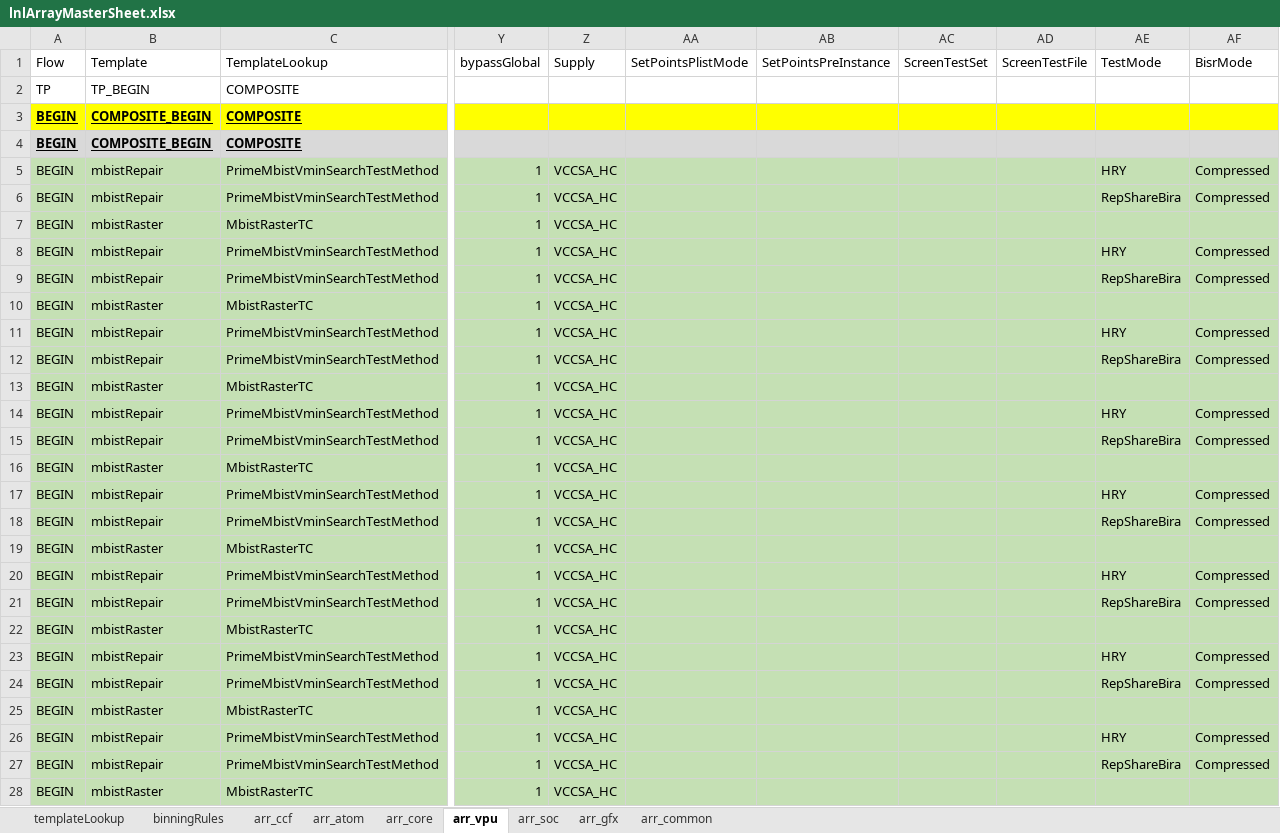
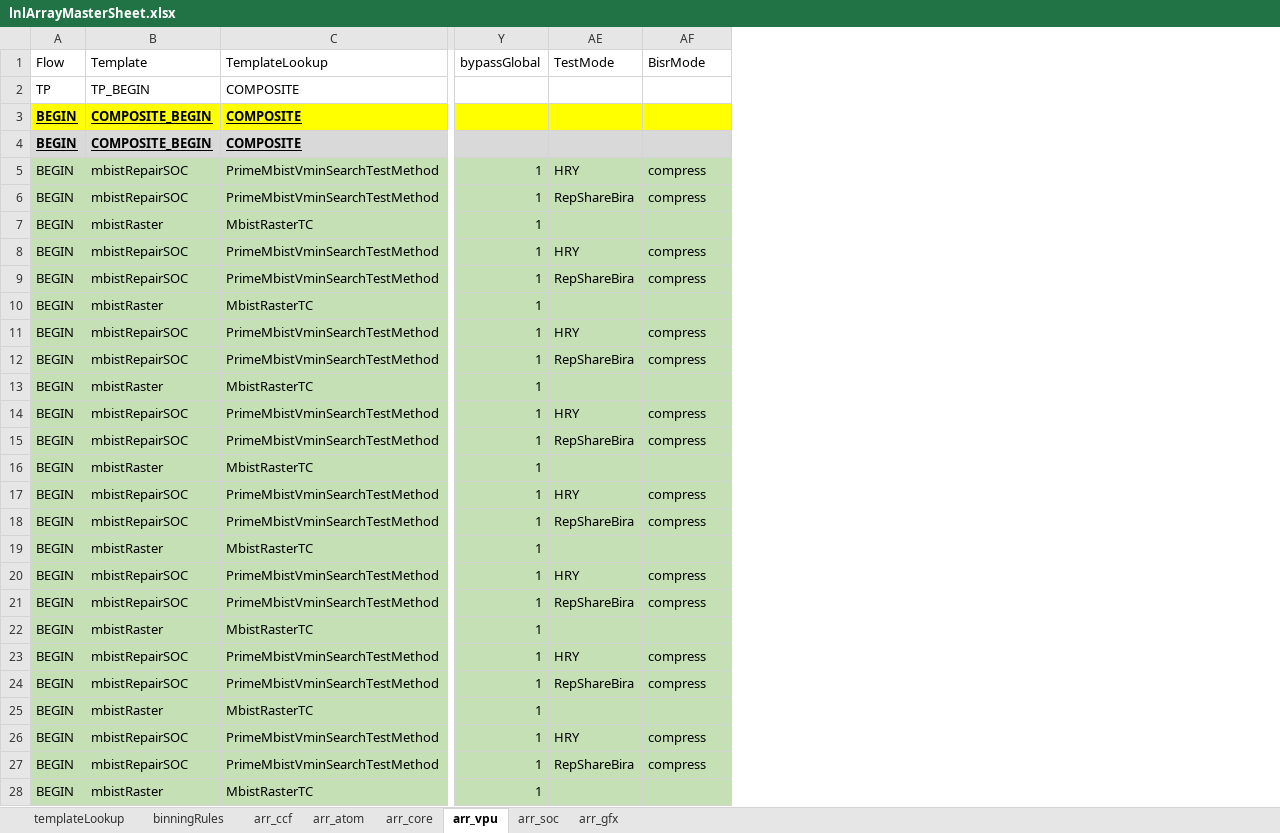
Before and after one commit to eoghanocIntel/lighterFluid, an Excel workbook: lighterFluid/inputs/lnlArrayMasterSheet.xlsx, sheet arr_vpu, drawn as a sheet; only a part is shown, gaps mark what is left out; values as stored, in another font and other column widths than the file's, no borders; conditional formats not drawn; the diff covers the shown part only; the diff names each change by its address in the sheet, - before the commit and + after, or states it on an @@ line.

```diff
--- a/lighterFluid/inputs/lnlArrayMasterSheet.xlsx (sheet arr_vpu)
+++ b/lighterFluid/inputs/lnlArrayMasterSheet.xlsx (sheet arr_vpu)
-sheet tab: arr_common
@@ column Z (Supply) hidden, rows 5-28: all VCCSA_HC @@
@@ column AA (SetPointsPlistMode) hidden, empty @@
@@ column AB (SetPointsPreInstance) hidden, empty @@
@@ column AC (ScreenTestSet) hidden, empty @@
@@ column AD (ScreenTestFile) hidden, empty @@
-B5:B6 (Template): mbistRepair
+B5:B6 (Template): mbistRepairSOC
-AF5:AF6 (BisrMode): Compressed
+AF5:AF6 (BisrMode): compress
-B8:B9 (Template): mbistRepair
+B8:B9 (Template): mbistRepairSOC
-AF8:AF9 (BisrMode): Compressed
+AF8:AF9 (BisrMode): compress
-B11:B12 (Template): mbistRepair
+B11:B12 (Template): mbistRepairSOC
-AF11:AF12 (BisrMode): Compressed
+AF11:AF12 (BisrMode): compress
-B14:B15 (Template): mbistRepair
+B14:B15 (Template): mbistRepairSOC
-AF14:AF15 (BisrMode): Compressed
+AF14:AF15 (BisrMode): compress
-B17:B18 (Template): mbistRepair
+B17:B18 (Template): mbistRepairSOC
-AF17:AF18 (BisrMode): Compressed
+AF17:AF18 (BisrMode): compress
-B20:B21 (Template): mbistRepair
+B20:B21 (Template): mbistRepairSOC
-AF20:AF21 (BisrMode): Compressed
+AF20:AF21 (BisrMode): compress
-B23:B24 (Template): mbistRepair
+B23:B24 (Template): mbistRepairSOC
-AF23:AF24 (BisrMode): Compressed
+AF23:AF24 (BisrMode): compress
-B26:B27 (Template): mbistRepair
+B26:B27 (Template): mbistRepairSOC
-AF26:AF27 (BisrMode): Compressed
+AF26:AF27 (BisrMode): compress
```
Also changed, not shown: 43 edited cells elsewhere in this sheet, sheet arr_gfx, sheet arr_soc, sheet arr_ccf, sheet arr_core, sheet templateLookup, 4 other files.
